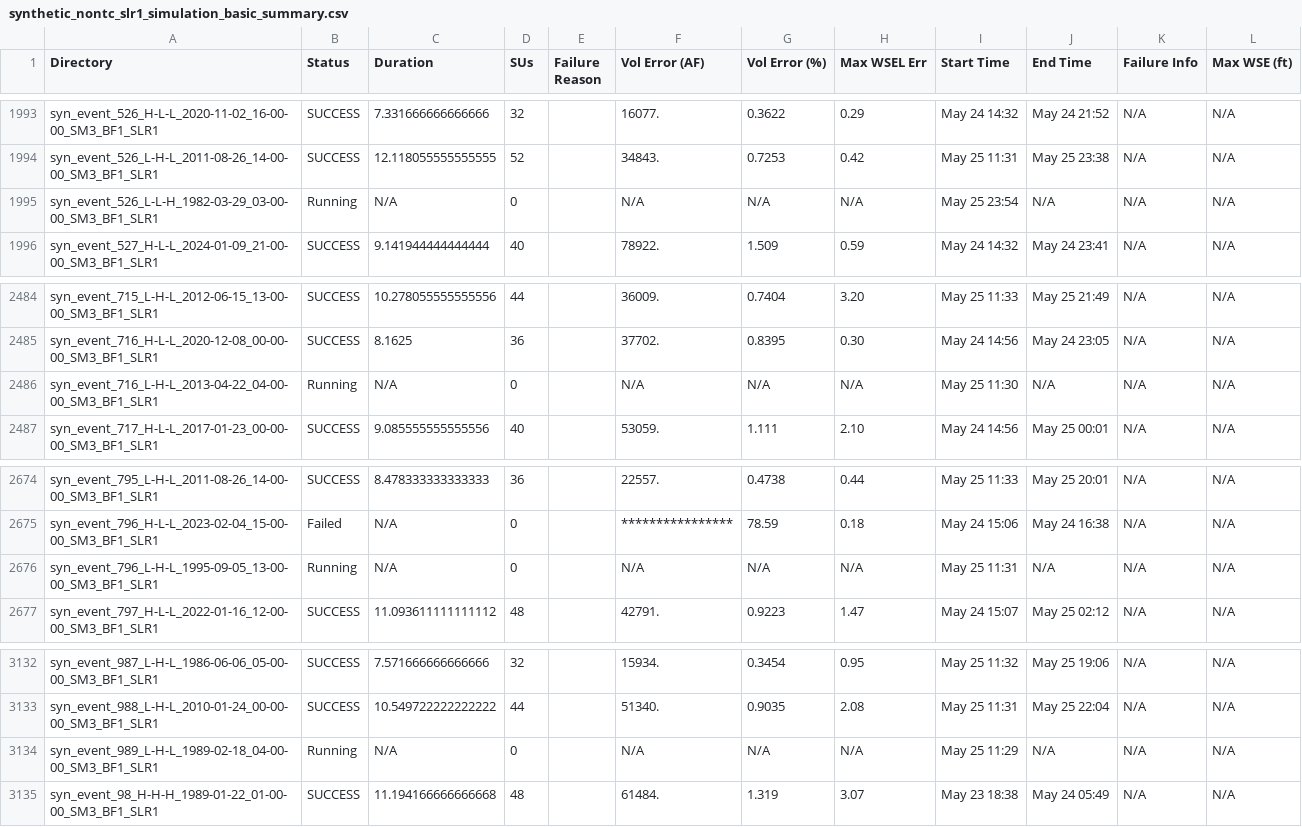
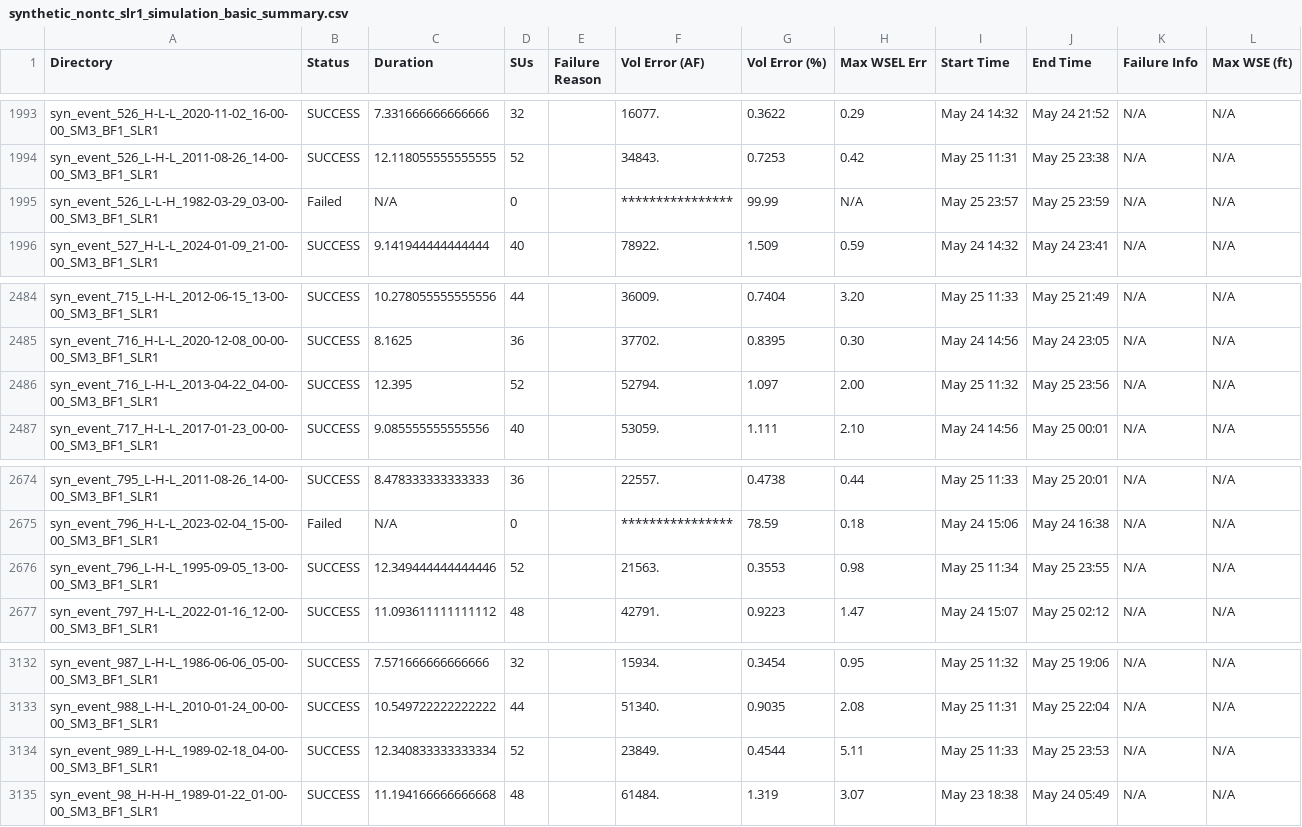
Before and after one commit to akhalid-twi/COJ-production, a CSV file: assets/synthetic_nontc_slr1_simulation_basic_summary.csv, drawn as a sheet; only a part is shown, gaps mark what is left out; the diff covers the shown part only; the diff names each change by its address in the sheet, - before the commit and + after, or states it on an @@ line.

```diff
--- a/assets/synthetic_nontc_slr1_simulation_basic_summary.csv
+++ b/assets/synthetic_nontc_slr1_simulation_basic_summary.csv
-B1995 (Status): Running
+B1995 (Status): Failed
-F1995 (Vol Error (AF)): N/A
+F1995 (Vol Error (AF)): ****************
-G1995 (Vol Error (%)): N/A
+G1995 (Vol Error (%)): 99.99
-I1995 (Start Time): May 25 23:54
+I1995 (Start Time): May 25 23:57
-J1995 (End Time): N/A
+J1995 (End Time): May 25 23:59
-B2486 (Status): Running
+B2486 (Status): SUCCESS
-C2486 (Duration): N/A
+C2486 (Duration): 12.395
-D2486 (SUs): 0
+D2486 (SUs): 52
-F2486 (Vol Error (AF)): N/A
+F2486 (Vol Error (AF)): 52794.
-G2486 (Vol Error (%)): N/A
+G2486 (Vol Error (%)): 1.097
-H2486 (Max WSEL Err): N/A
+H2486 (Max WSEL Err): 2.00
-I2486 (Start Time): May 25 11:30
+I2486 (Start Time): May 25 11:32
-J2486 (End Time): N/A
+J2486 (End Time): May 25 23:56
-B2676 (Status): Running
+B2676 (Status): SUCCESS
-C2676 (Duration): N/A
+C2676 (Duration): 12.349444444444446
-D2676 (SUs): 0
+D2676 (SUs): 52
-F2676 (Vol Error (AF)): N/A
+F2676 (Vol Error (AF)): 21563.
-G2676 (Vol Error (%)): N/A
+G2676 (Vol Error (%)): 0.3553
-H2676 (Max WSEL Err): N/A
+H2676 (Max WSEL Err): 0.98
-I2676 (Start Time): May 25 11:31
+I2676 (Start Time): May 25 11:34
-J2676 (End Time): N/A
+J2676 (End Time): May 25 23:55
-B3134 (Status): Running
+B3134 (Status): SUCCESS
-C3134 (Duration): N/A
+C3134 (Duration): 12.340833333333334
-D3134 (SUs): 0
+D3134 (SUs): 52
-F3134 (Vol Error (AF)): N/A
+F3134 (Vol Error (AF)): 23849.
-G3134 (Vol Error (%)): N/A
+G3134 (Vol Error (%)): 0.4544
-H3134 (Max WSEL Err): N/A
+H3134 (Max WSEL Err): 5.11
-I3134 (Start Time): May 25 11:29
+I3134 (Start Time): May 25 11:33
-J3134 (End Time): N/A
+J3134 (End Time): May 25 23:53
```
Also changed, not shown: 32 edited cells elsewhere in this file, assets/synthetic_nontc_slr1_simulation_HDF_summary.csv.
